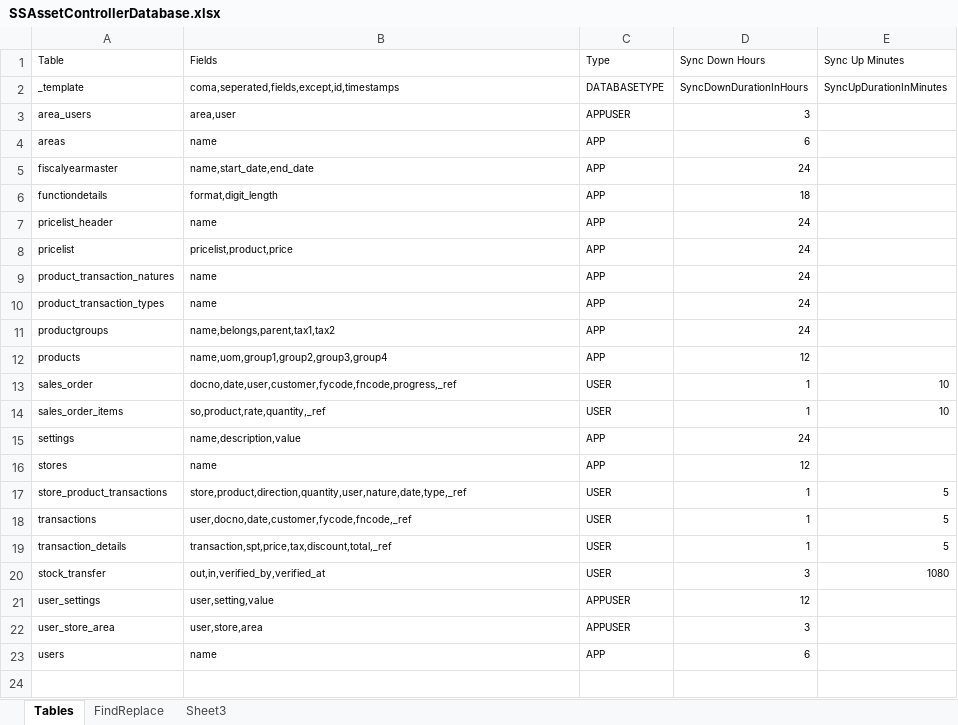
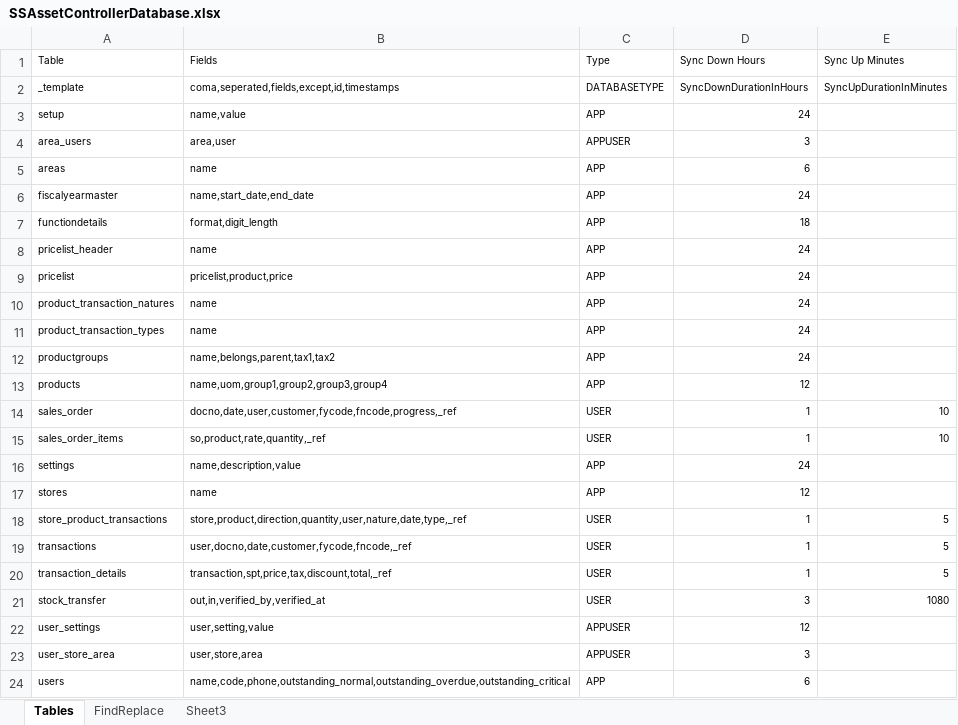
Before and after one commit to MilestoneInnovativeTechnologies/epss, an Excel workbook: SSAssetControllerDatabase.xlsx, sheet Tables, drawn as a sheet; values as stored, in another font and other column widths than the file's, no borders; table styles not drawn; addresses are those after the commit; the diff names each change by its address in the sheet, - before the commit and + after, or states it on an @@ line.

Commit message:
Setup table and user field updated

```diff
--- a/SSAssetControllerDatabase.xlsx (sheet Tables)
+++ b/SSAssetControllerDatabase.xlsx (sheet Tables)
+row 3: setup | name,value | APP | 24
-B24 (Fields): name
+B24 (Fields): name,code,phone,outstanding_normal,outstanding_overdue,outstanding_critical
```
